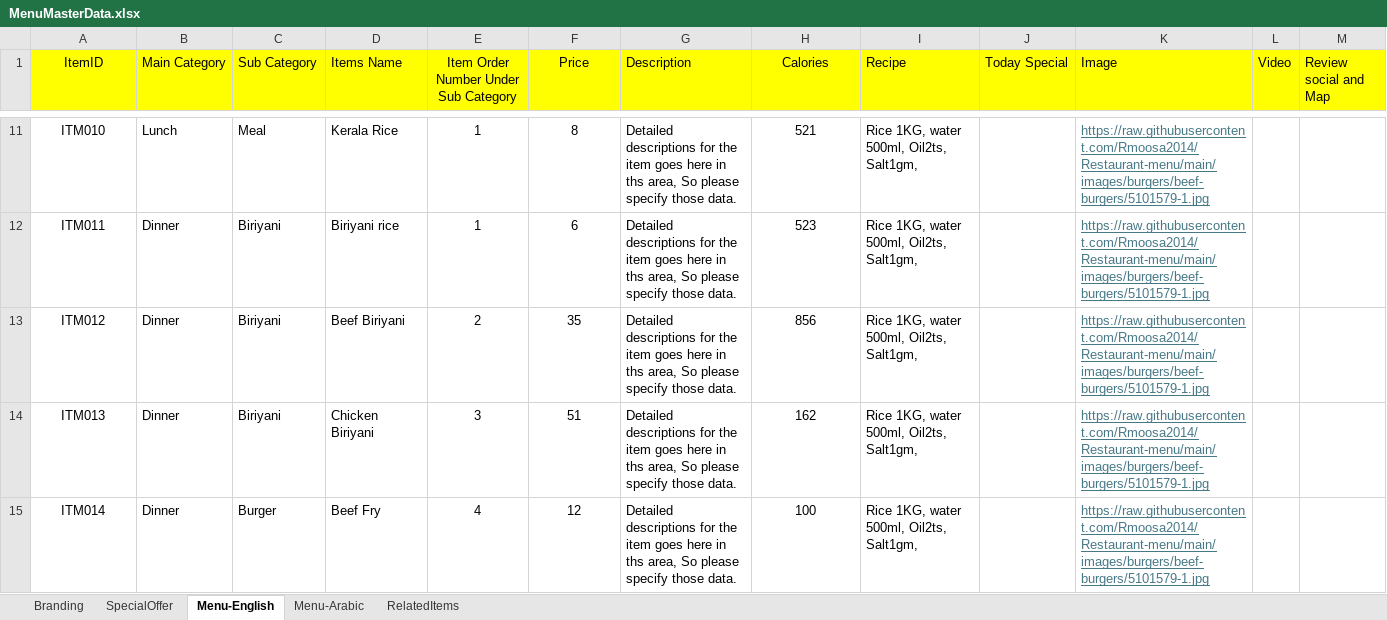
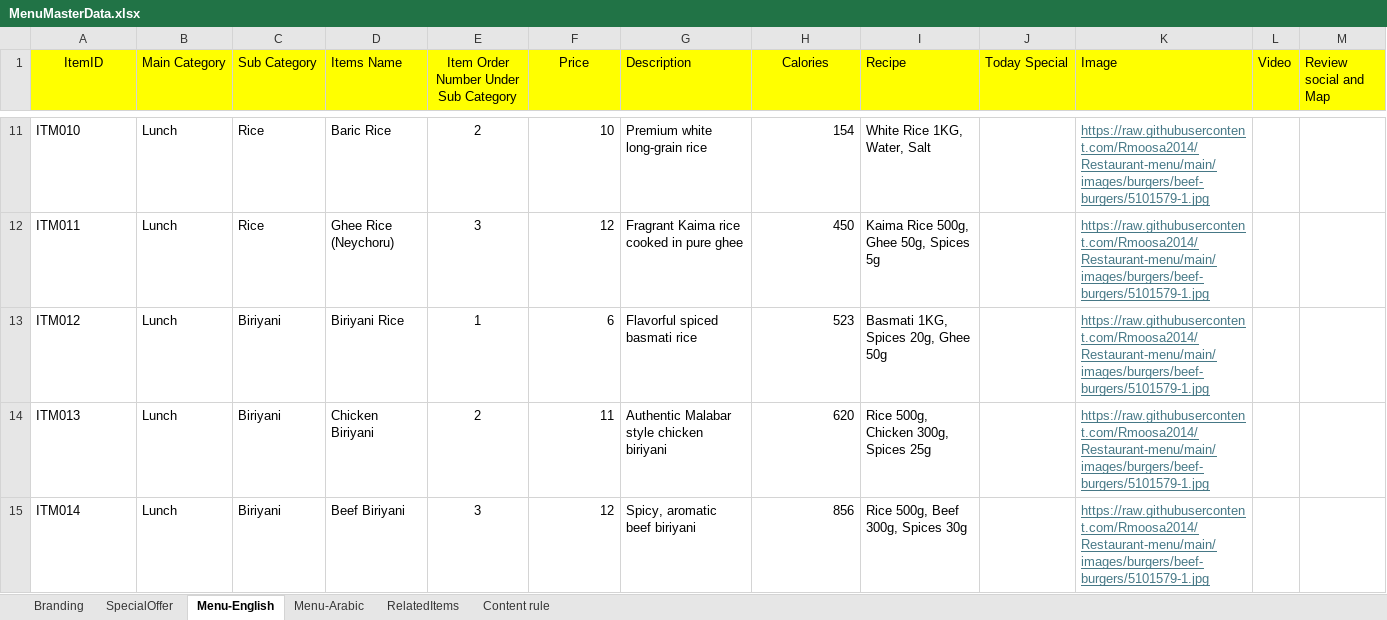
Before and after one commit to Rmoosa2014/Restaurant-menu, an Excel workbook: MenuMasterData.xlsx, sheet Menu-English, drawn as a sheet; only a part is shown, gaps mark what is left out; values as stored, in another font and other column widths than the file's, no borders; the diff covers the shown part only; the diff names each change by its address in the sheet, - before the commit and + after, or states it on an @@ line.

```diff
--- a/MenuMasterData.xlsx (sheet Menu-English)
+++ b/MenuMasterData.xlsx (sheet Menu-English)
+sheet tab: Content rule
-A11:A15 alignment: center
+A11:A15 alignment: left
-C11 (Sub Category): Meal
+C11 (Sub Category): Rice
-D11 (Items Name): Kerala Rice
+D11 (Items Name): Baric Rice
-E11: 1
+E11: 2
-F11:F15 alignment: center
+F11:F15 alignment: right
-F11 (Price): 8
+F11 (Price): 10
-G11 (Description): Detailed descriptions for the item goes here in ths area, So please specify those data.
+G11 (Description): Premium white long-grain rice
-H11:H15 alignment: center
+H11:H15 alignment: right
-H11 (Calories): 521
+H11 (Calories): 154
-I11 (Recipe): Rice 1KG, water 500ml, Oil2ts, Salt1gm,
+I11 (Recipe): White Rice 1KG, Water, Salt
-B12:B15 (Main Category): Dinner
+B12:B15 (Main Category): Lunch
-C12 (Sub Category): Biriyani
+C12 (Sub Category): Rice
-D12 (Items Name): Biriyani rice
+D12 (Items Name): Ghee Rice (Neychoru)
-E12: 1
+E12: 3
-F12 (Price): 6
+F12 (Price): 12
-G12 (Description): Detailed descriptions for the item goes here in ths area, So please specify those data.
+G12 (Description): Fragrant Kaima rice cooked in pure ghee
-H12 (Calories): 523
+H12 (Calories): 450
-I12 (Recipe): Rice 1KG, water 500ml, Oil2ts, Salt1gm,
+I12 (Recipe): Kaima Rice 500g, Ghee 50g, Spices 5g
-D13 (Items Name): Beef Biriyani
+D13 (Items Name): Biriyani Rice
-E13: 2
+E13: 1
-F13 (Price): 35
+F13 (Price): 6
-G13 (Description): Detailed descriptions for the item goes here in ths area, So please specify those data.
+G13 (Description): Flavorful spiced basmati rice
-H13 (Calories): 856
+H13 (Calories): 523
-I13 (Recipe): Rice 1KG, water 500ml, Oil2ts, Salt1gm,
+I13 (Recipe): Basmati 1KG, Spices 20g, Ghee 50g
-E14: 3
+E14: 2
-F14 (Price): 51
+F14 (Price): 11
-G14 (Description): Detailed descriptions for the item goes here in ths area, So please specify those data.
+G14 (Description): Authentic Malabar style chicken biriyani
-H14 (Calories): 162
+H14 (Calories): 620
-I14 (Recipe): Rice 1KG, water 500ml, Oil2ts, Salt1gm,
+I14 (Recipe): Rice 500g, Chicken 300g, Spices 25g
-C15 (Sub Category): Burger
+C15 (Sub Category): Biriyani
-D15 (Items Name): Beef Fry
+D15 (Items Name): Beef Biriyani
-E15: 4
+E15: 3
-G15 (Description): Detailed descriptions for the item goes here in ths area, So please specify those data.
+G15 (Description): Spicy, aromatic beef biriyani
-H15 (Calories): 100
+H15 (Calories): 856
-I15 (Recipe): Rice 1KG, water 500ml, Oil2ts, Salt1gm,
+I15 (Recipe): Rice 500g, Beef 300g, Spices 30g
```
Also changed, not shown: 31 added rows, 104 edited cells and cell formats elsewhere in this sheet.
